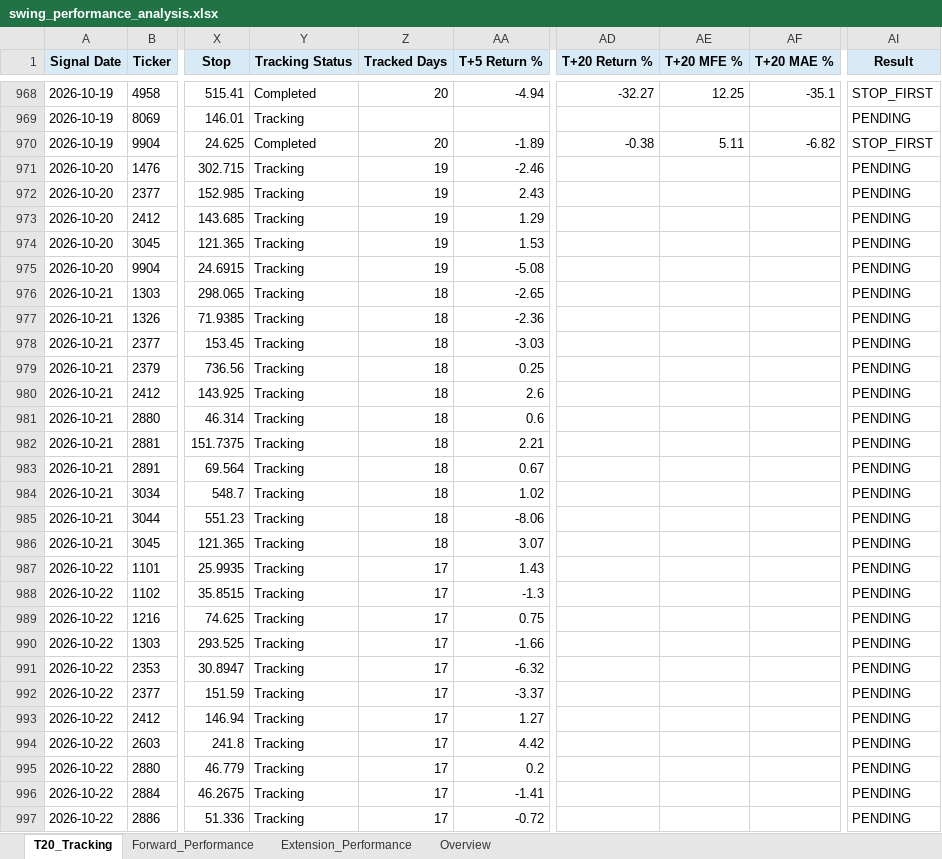
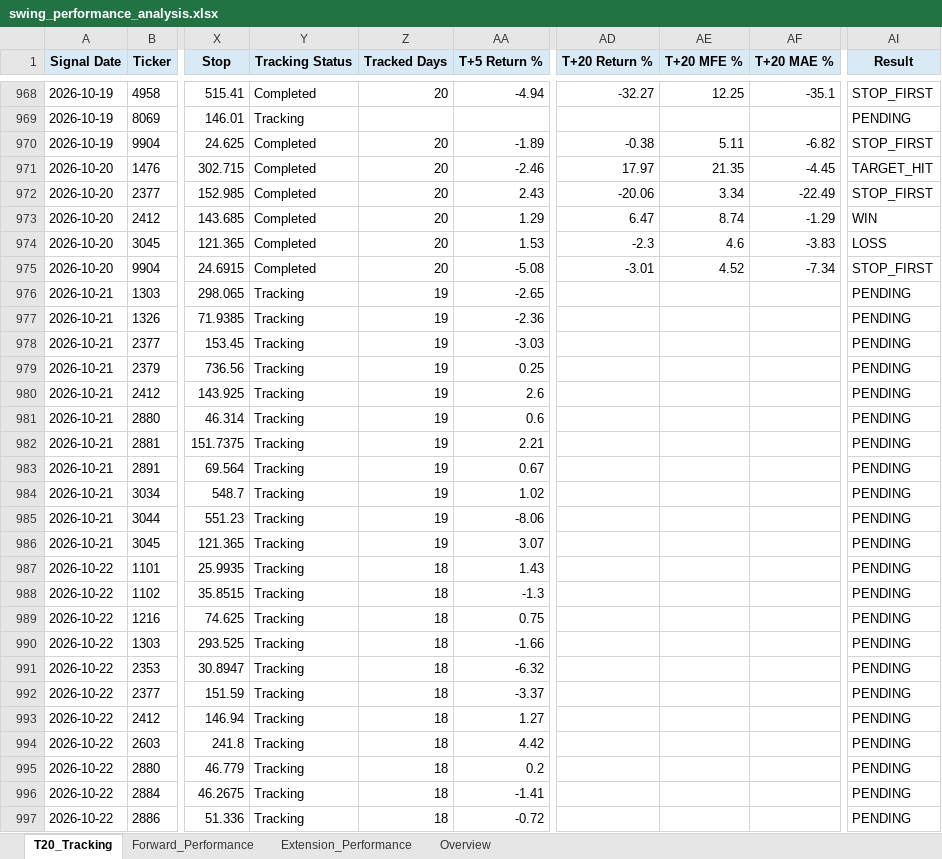
Before and after one commit to Gary172Lee/iSecretary-LIFF, an Excel workbook: data/swing_performance_analysis.xlsx, sheet T20_Tracking, drawn as a sheet; only a part is shown, gaps mark what is left out; values as stored, in another font and other column widths than the file's, no borders; the diff covers the shown part only; the diff names each change by its address in the sheet, - before the commit and + after, or states it on an @@ line.

```diff
--- a/data/swing_performance_analysis.xlsx (sheet T20_Tracking)
+++ b/data/swing_performance_analysis.xlsx (sheet T20_Tracking)
-Y971:Y975 (Tracking Status): Tracking
+Y971:Y975 (Tracking Status): Completed
-Z971:Z975 (Tracked Days): 19
+Z971:Z975 (Tracked Days): 20
-AD971 (T+20 Return %): (empty)
+AD971 (T+20 Return %): 17.97
-AE971 (T+20 MFE %): (empty)
+AE971 (T+20 MFE %): 21.35
-AF971 (T+20 MAE %): (empty)
+AF971 (T+20 MAE %): -4.45
-AI971 (Result): PENDING
+AI971 (Result): TARGET_HIT
-AD972 (T+20 Return %): (empty)
+AD972 (T+20 Return %): -20.06
-AE972 (T+20 MFE %): (empty)
+AE972 (T+20 MFE %): 3.34
-AF972 (T+20 MAE %): (empty)
+AF972 (T+20 MAE %): -22.49
-AI972 (Result): PENDING
+AI972 (Result): STOP_FIRST
-AD973 (T+20 Return %): (empty)
+AD973 (T+20 Return %): 6.47
-AE973 (T+20 MFE %): (empty)
+AE973 (T+20 MFE %): 8.74
-AF973 (T+20 MAE %): (empty)
+AF973 (T+20 MAE %): -1.29
-AI973 (Result): PENDING
+AI973 (Result): WIN
-AD974 (T+20 Return %): (empty)
+AD974 (T+20 Return %): -2.3
-AE974 (T+20 MFE %): (empty)
+AE974 (T+20 MFE %): 4.6
-AF974 (T+20 MAE %): (empty)
+AF974 (T+20 MAE %): -3.83
-AI974 (Result): PENDING
+AI974 (Result): LOSS
-AD975 (T+20 Return %): (empty)
+AD975 (T+20 Return %): -3.01
-AE975 (T+20 MFE %): (empty)
+AE975 (T+20 MFE %): 4.52
-AF975 (T+20 MAE %): (empty)
+AF975 (T+20 MAE %): -7.34
-AI975 (Result): PENDING
+AI975 (Result): STOP_FIRST
-Z976:Z986 (Tracked Days): 18
+Z976:Z986 (Tracked Days): 19
-Z987:Z997 (Tracked Days): 17
+Z987:Z997 (Tracked Days): 18
```
Also changed, not shown: 3 added rows and 141 edited cells elsewhere in this sheet, sheet Forward_Performance, sheet Extension_Performance, sheet Overview, data/swing_user_watchlist_analysis.xlsx, 17 other files.
